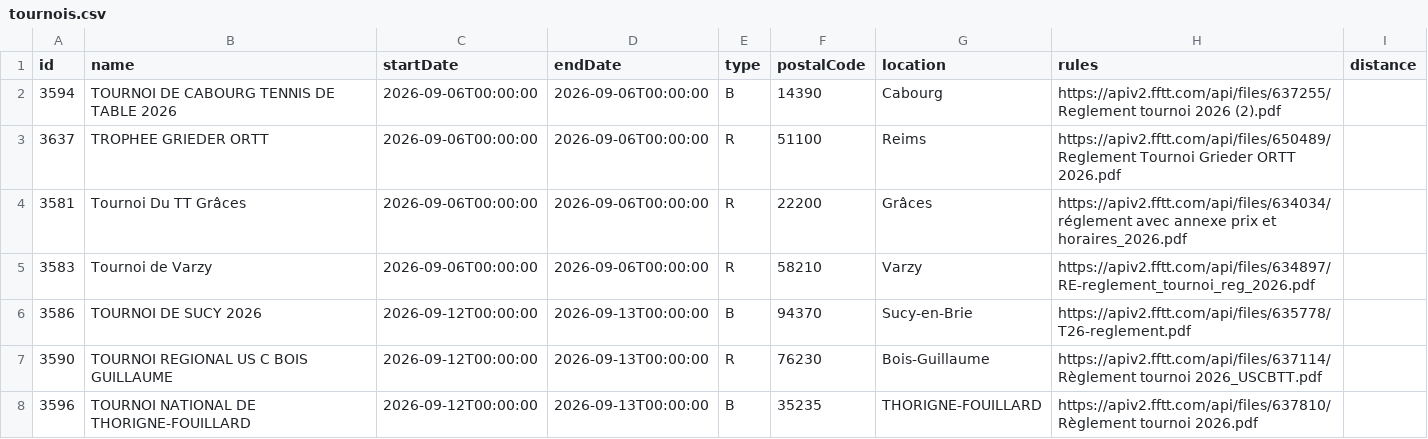
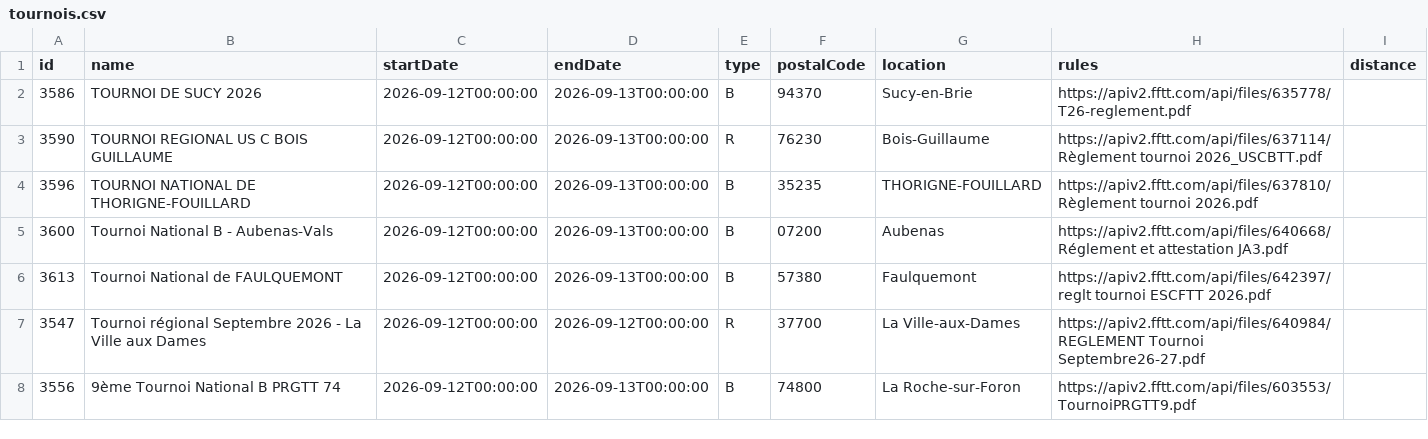
Before and after one commit to dcuenot/scrape_tournaments, a CSV file: csv/tournois.csv, drawn as a sheet; only a part is shown; the shorter side is filled out with more unchanged rows; the diff names each change by its address in the sheet, - before the commit and + after, or states it on an @@ line.

```diff
--- a/csv/tournois.csv
+++ b/csv/tournois.csv
-row 2: 3594 | TOURNOI DE CABOURG TENNIS DE TABLE 2026 | 2026-09-06T00:00:00 | 2026-09-06T00:00:00 | B | 14390 | Cabourg | https://apiv2.fftt.com/api/files/637255/Reglement tournoi 2026 (2).pdf
-row 3: 3637 | TROPHEE GRIEDER ORTT | 2026-09-06T00:00:00 | 2026-09-06T00:00:00 | R | 51100 | Reims | https://apiv2.fftt.com/api/files/650489/Reglement Tournoi Grieder ORTT 2026.pdf
-row 4: 3581 | Tournoi Du TT Grâces | 2026-09-06T00:00:00 | 2026-09-06T00:00:00 | R | 22200 | Grâces | https://apiv2.fftt.com/api/files/634034/réglement avec annexe prix et horaires_2026.pdf
-row 5: 3583 | Tournoi de Varzy | 2026-09-06T00:00:00 | 2026-09-06T00:00:00 | R | 58210 | Varzy | https://apiv2.fftt.com/api/files/634897/RE-reglement_tournoi_reg_2026.pdf
```
